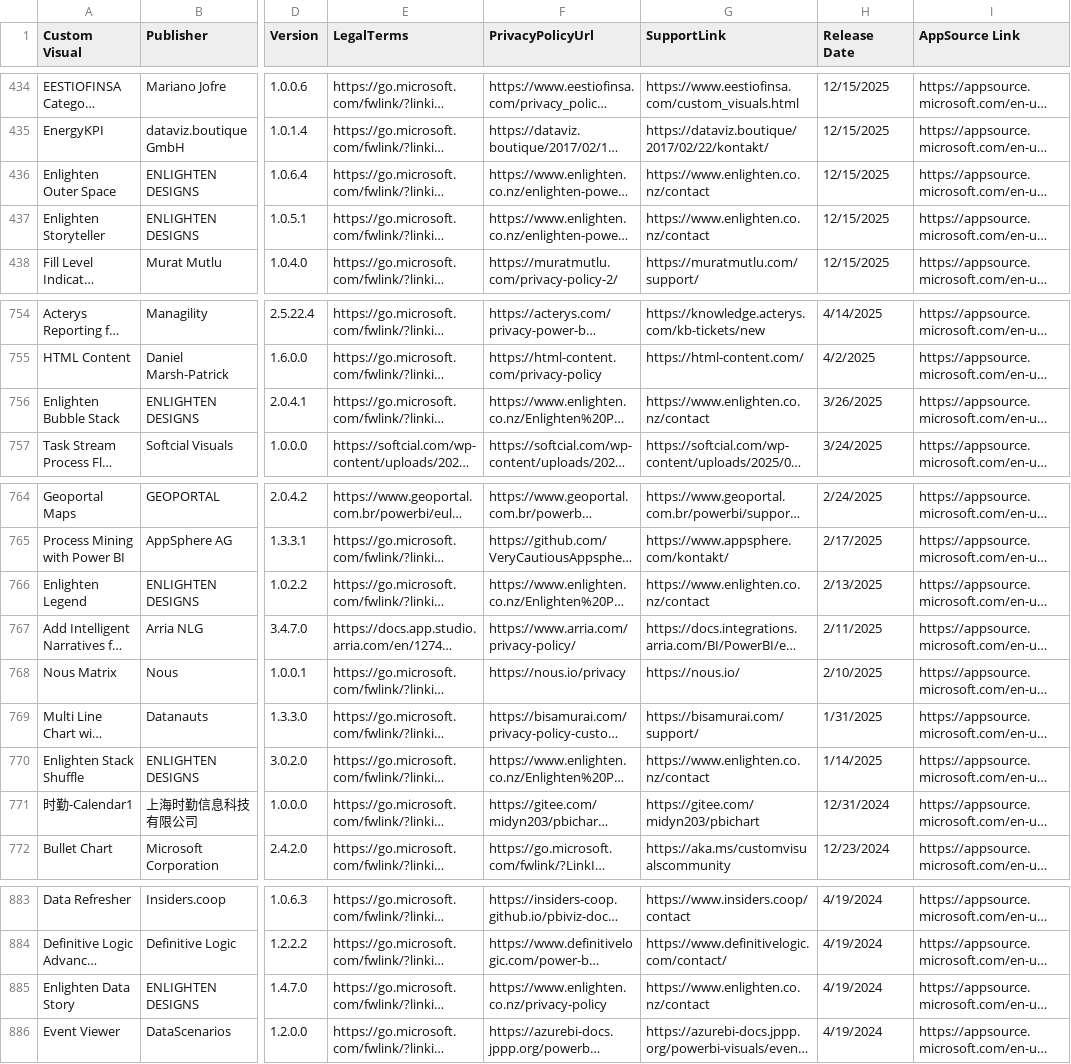
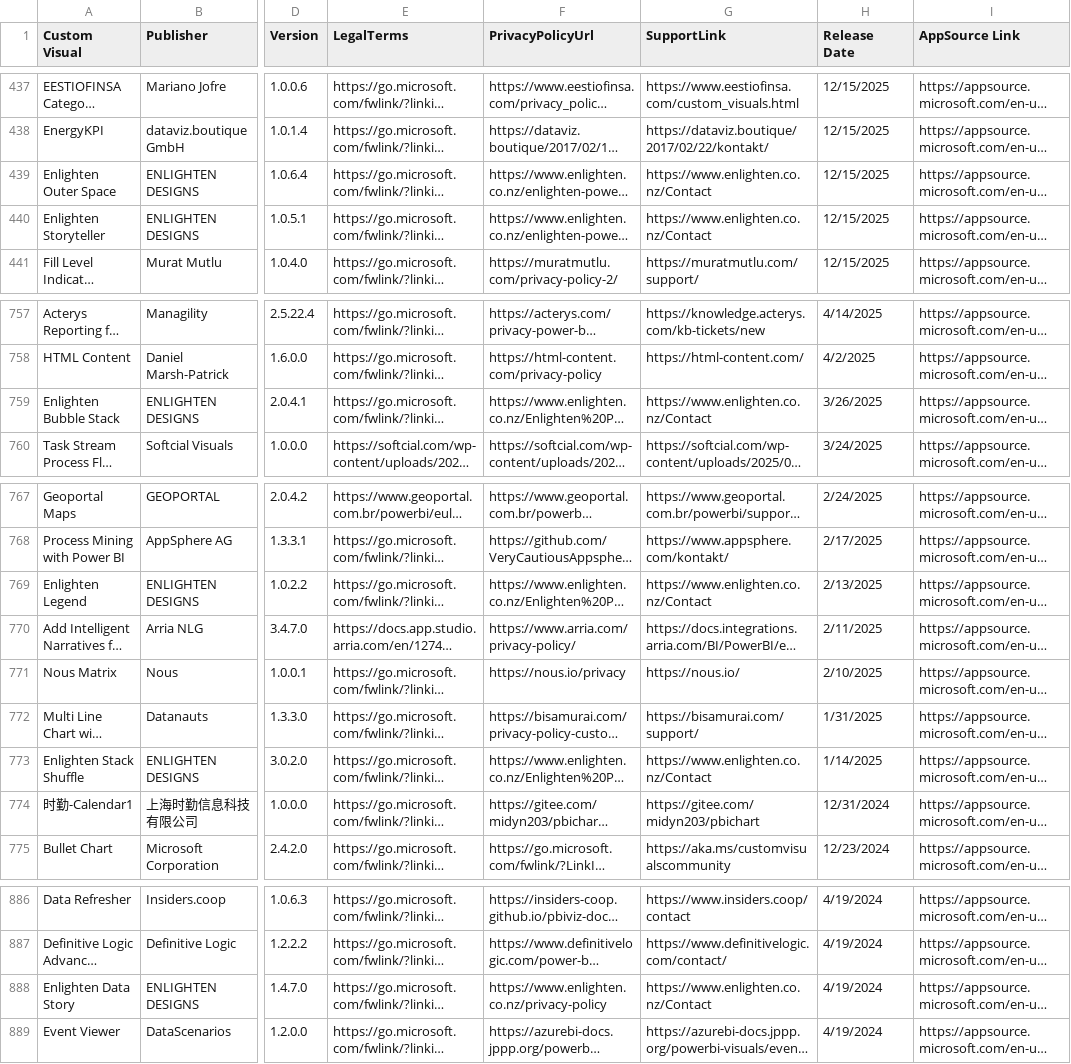
Before and after one commit to DataChant/PowerBI-Visuals-AppSource, a CSV file: Visuals Summary.csv, drawn as a sheet; only a part is shown, gaps mark what is left out; long unchanged cells end in …; addresses are those after the commit; the diff covers the shown part only; the diff names each change by its address in the sheet, - before the commit and + after, or states it on an @@ line.

```diff
--- a/Visuals Summary.csv
+++ b/Visuals Summary.csv
-G439:G440 (SupportLink): https://www.enlighten.co.nz/contact
+G439:G440 (SupportLink): https://www.enlighten.co.nz/Contact
-G759 (SupportLink): https://www.enlighten.co.nz/contact
+G759 (SupportLink): https://www.enlighten.co.nz/Contact
-G769 (SupportLink): https://www.enlighten.co.nz/contact
+G769 (SupportLink): https://www.enlighten.co.nz/Contact
-G773 (SupportLink): https://www.enlighten.co.nz/contact
+G773 (SupportLink): https://www.enlighten.co.nz/Contact
-G888 (SupportLink): https://www.enlighten.co.nz/contact
+G888 (SupportLink): https://www.enlighten.co.nz/Contact
```
Also changed, not shown: 6 added rows, 4 removed rows and 3 edited cells elsewhere in this file, 51 other files.
